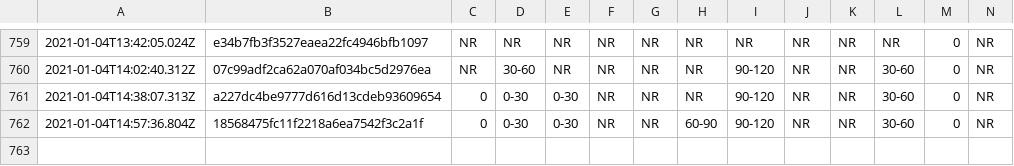
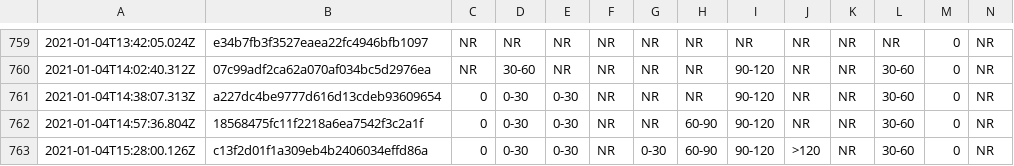
Before and after one commit to afischer/nyc-covid-wait-times, a CSV file: data/timeseries.csv, drawn as a sheet; only a part is shown, gaps mark what is left out; rows hold the shown columns only; the diff names each change by its address in the sheet, - before the commit and + after, or states it on an @@ line.

```diff
--- a/data/timeseries.csv
+++ b/data/timeseries.csv
+row 763: 2021-01-04T15:28:00.126Z | c13f2d01f1a309eb4b2406034effd86a | 0 | 0-30 | 0-30 | NR | 0-30 | 60-90 | 90-120 | >120 | NR | 30-60 | 0 | NR
```
Also changed, not shown: 2 other files.
